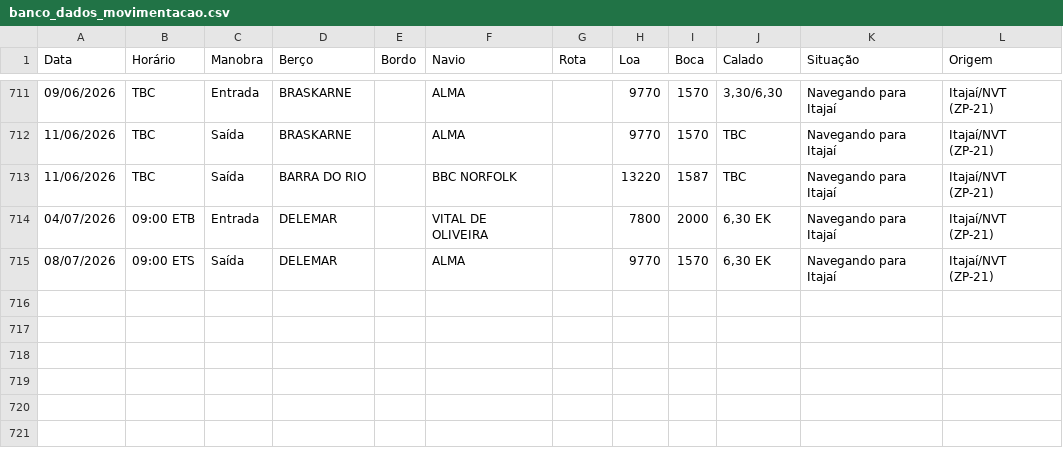
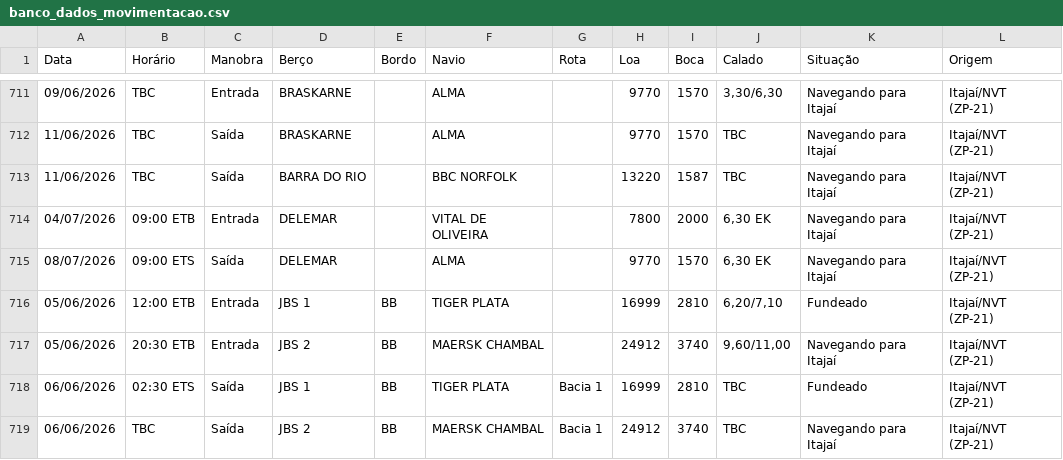
Before and after one commit to wagnerarins/monitoramento-portuario, a CSV file: banco_dados_movimentacao.csv, drawn as a sheet; only a part is shown, gaps mark what is left out.

```diff
--- a/banco_dados_movimentacao.csv
+++ b/banco_dados_movimentacao.csv
@@ -715 +715,5 @@
 08/07/2026,09:00 ETS,Saída,DELEMAR,,ALMA,,9770,1570,"6,30 EK",Navegando para Itajaí,Itajaí/NVT (ZP-21)
+05/06/2026,12:00 ETB,Entrada,JBS 1,BB,TIGER PLATA,,16999,2810,"6,20/7,10",Fundeado,Itajaí/NVT (ZP-21)
+05/06/2026,20:30 ETB,Entrada,JBS 2,BB,MAERSK CHAMBAL,,24912,3740,"9,60/11,00",Navegando para Itajaí,Itajaí/NVT (ZP-21)
+06/06/2026,02:30 ETS,Saída,JBS 1,BB,TIGER PLATA,Bacia 1,16999,2810,TBC,Fundeado,Itajaí/NVT (ZP-21)
+06/06/2026,TBC,Saída,JBS 2,BB,MAERSK CHAMBAL,Bacia 1,24912,3740,TBC,Navegando para Itajaí,Itajaí/NVT (ZP-21)
```
